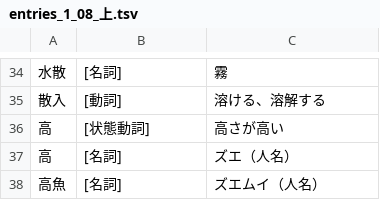
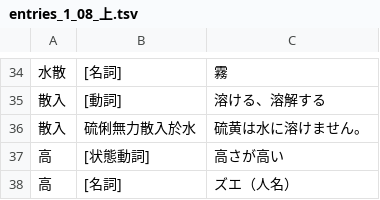
Before and after one commit to yasusho/linzklar_and_pmcp_paper_dictionary, a TSV file: entries_1_08_上.tsv, drawn as a sheet; only a part is shown, gaps mark what is left out; the shorter side is filled out with more unchanged rows; the diff names each change by its address in the sheet, - before the commit and + after, or states it on an @@ line.

```diff
--- a/entries_1_08_上.tsv
+++ b/entries_1_08_上.tsv
+row 36: 散入 | 硫俐無力散入於水 | 硫黄は水に溶けません。
```
Also changed, not shown: entries_1_07_一？.tsv, 3 other files.
